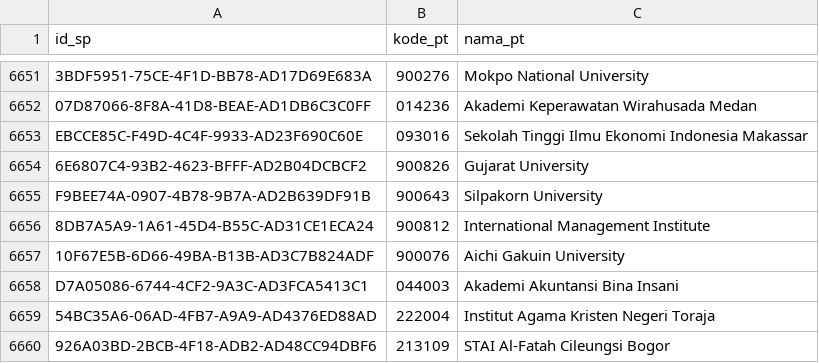
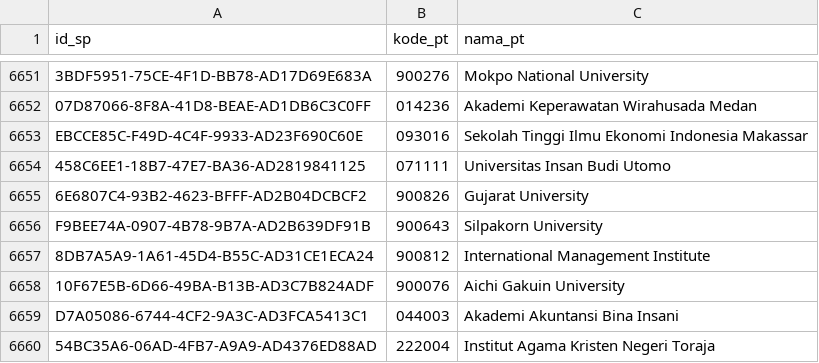
Before and after one commit to mzakiyuddin/daftar-perguruan-tinggi-indonesia, a CSV file: data/data.csv, drawn as a sheet; only a part is shown, gaps mark what is left out; the shorter side is filled out with more unchanged rows; the diff names each change by its address in the sheet, - before the commit and + after, or states it on an @@ line.

```diff
--- a/data/data.csv
+++ b/data/data.csv
+row 6654: 458C6EE1-18B7-47E7-BA36-AD2819841125 | 071111 | Universitas Insan Budi Utomo
```
Also changed, not shown: 1 other file.
